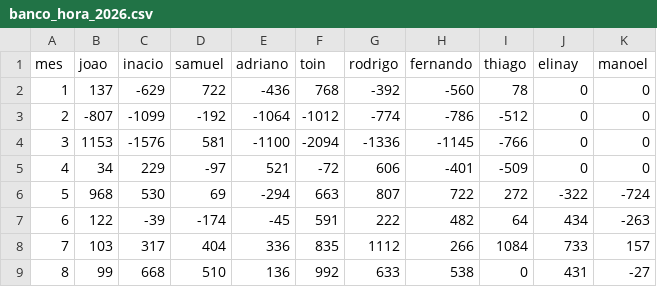
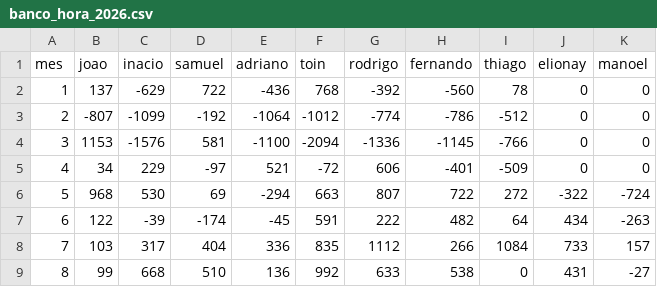
Before and after one commit to idez-producao/banco_horas, a CSV file: banco_hora_2026.csv, drawn as a sheet.

Commit message:
Update banco_hora_2026.csv

```diff
--- a/banco_hora_2026.csv
+++ b/banco_hora_2026.csv
@@ -1,2 +1,2 @@
-mes,joao,inacio,samuel,adriano,toin,rodrigo,fernando,thiago,elinay,manoel
+mes,joao,inacio,samuel,adriano,toin,rodrigo,fernando,thiago,elionay,manoel
 1,137,-629,722,-436,768,-392,-560,78,0,0
```
